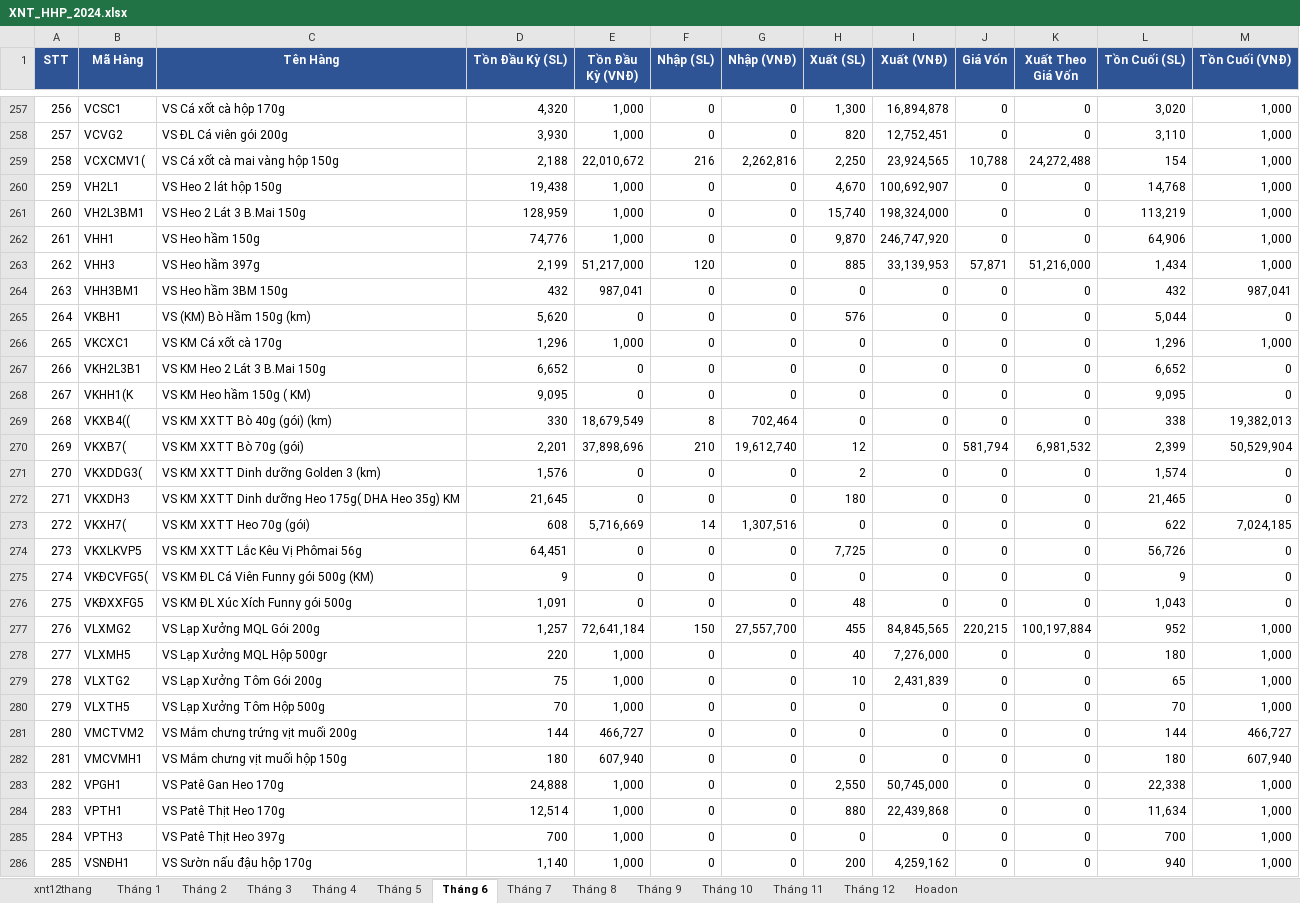
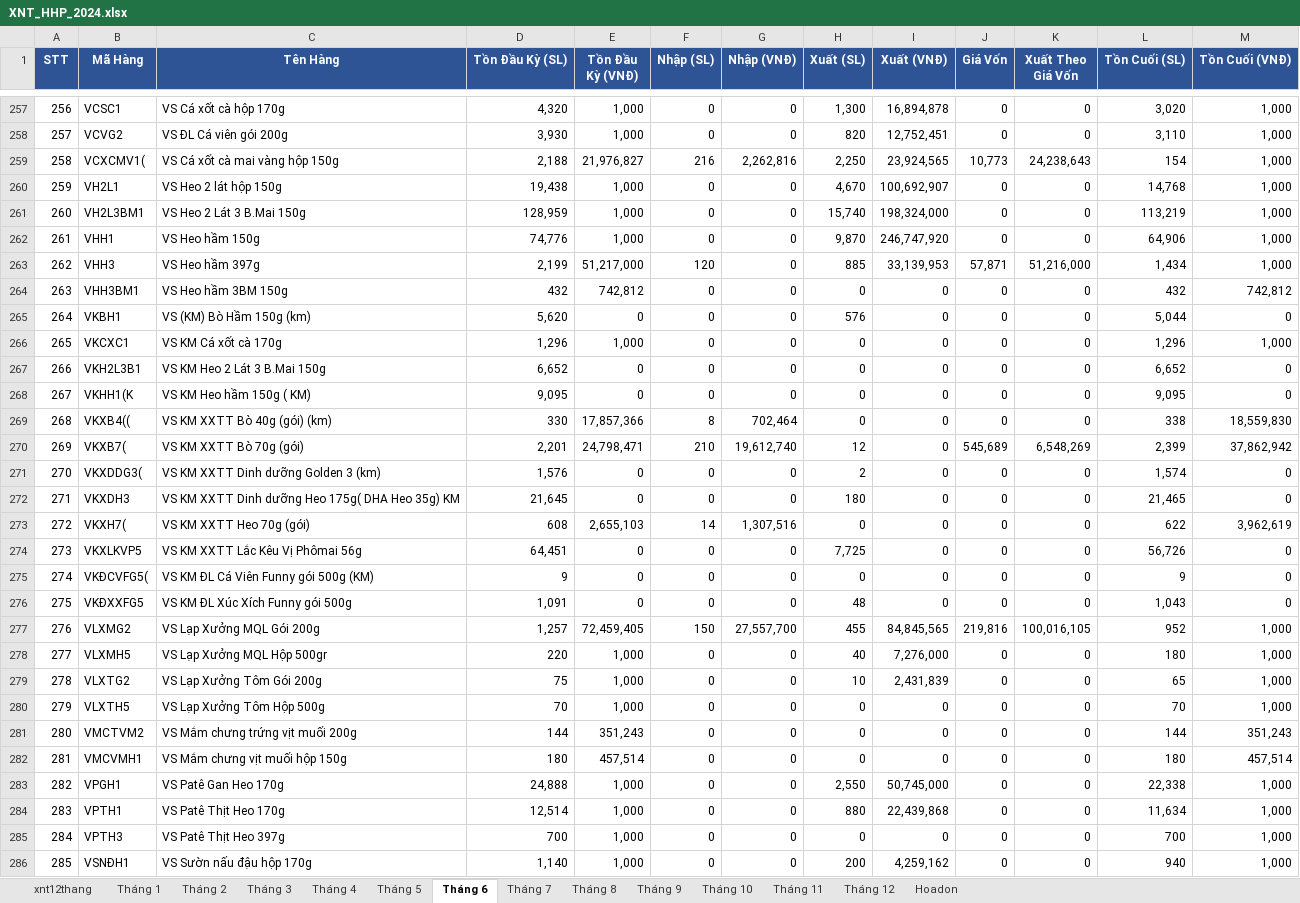
Before and after one commit to KataChannel/ragketoan, an Excel workbook: docs/hoang-huy-phat/XNT_HHP_2024.xlsx, sheet Tháng 6, drawn as a sheet; only a part is shown, gaps mark what is left out; values as stored, in another font and other column widths than the file's, no borders; the diff covers the shown part only; the diff names each change by its address in the sheet, - before the commit and + after, or states it on an @@ line.

```diff
--- a/docs/hoang-huy-phat/XNT_HHP_2024.xlsx (sheet Tháng 6)
+++ b/docs/hoang-huy-phat/XNT_HHP_2024.xlsx (sheet Tháng 6)
-E259 (Tồn Đầu Kỳ (VNĐ)): 22,010,672
+E259 (Tồn Đầu Kỳ (VNĐ)): 21,976,827
-J259 (Giá Vốn): 10,788
+J259 (Giá Vốn): 10,773
-K259 (Xuất Theo Giá Vốn): 24,272,488
+K259 (Xuất Theo Giá Vốn): 24,238,643
-E264 (Tồn Đầu Kỳ (VNĐ)): 987,041
+E264 (Tồn Đầu Kỳ (VNĐ)): 742,812
-M264 (Tồn Cuối (VNĐ)): 987,041
+M264 (Tồn Cuối (VNĐ)): 742,812
-E269 (Tồn Đầu Kỳ (VNĐ)): 18,679,549
+E269 (Tồn Đầu Kỳ (VNĐ)): 17,857,366
-M269 (Tồn Cuối (VNĐ)): 19,382,013
+M269 (Tồn Cuối (VNĐ)): 18,559,830
-E270 (Tồn Đầu Kỳ (VNĐ)): 37,898,696
+E270 (Tồn Đầu Kỳ (VNĐ)): 24,798,471
-J270 (Giá Vốn): 581,794
+J270 (Giá Vốn): 545,689
-K270 (Xuất Theo Giá Vốn): 6,981,532
+K270 (Xuất Theo Giá Vốn): 6,548,269
-M270 (Tồn Cuối (VNĐ)): 50,529,904
+M270 (Tồn Cuối (VNĐ)): 37,862,942
-E273 (Tồn Đầu Kỳ (VNĐ)): 5,716,669
+E273 (Tồn Đầu Kỳ (VNĐ)): 2,655,103
-M273 (Tồn Cuối (VNĐ)): 7,024,185
+M273 (Tồn Cuối (VNĐ)): 3,962,619
-E277 (Tồn Đầu Kỳ (VNĐ)): 72,641,184
+E277 (Tồn Đầu Kỳ (VNĐ)): 72,459,405
-J277 (Giá Vốn): 220,215
+J277 (Giá Vốn): 219,816
-K277 (Xuất Theo Giá Vốn): 100,197,884
+K277 (Xuất Theo Giá Vốn): 100,016,105
-E281 (Tồn Đầu Kỳ (VNĐ)): 466,727
+E281 (Tồn Đầu Kỳ (VNĐ)): 351,243
-M281 (Tồn Cuối (VNĐ)): 466,727
+M281 (Tồn Cuối (VNĐ)): 351,243
-E282 (Tồn Đầu Kỳ (VNĐ)): 607,940
+E282 (Tồn Đầu Kỳ (VNĐ)): 457,514
-M282 (Tồn Cuối (VNĐ)): 607,940
+M282 (Tồn Cuối (VNĐ)): 457,514
```
Also changed, not shown: 111 edited cells elsewhere in this sheet, sheet xnt12thang, sheet Tháng 1, sheet Tháng 2, sheet Tháng 4, sheet Tháng 3, sheet Tháng 5, 6 more sheets, docs/hoang-huy-phat/sosach2023/NKC_HHP_2023.xlsx, docs/hoang-huy-phat/sosach2023/XNT_HoangHuyPhat_2023.xlsx, 35 other files.
